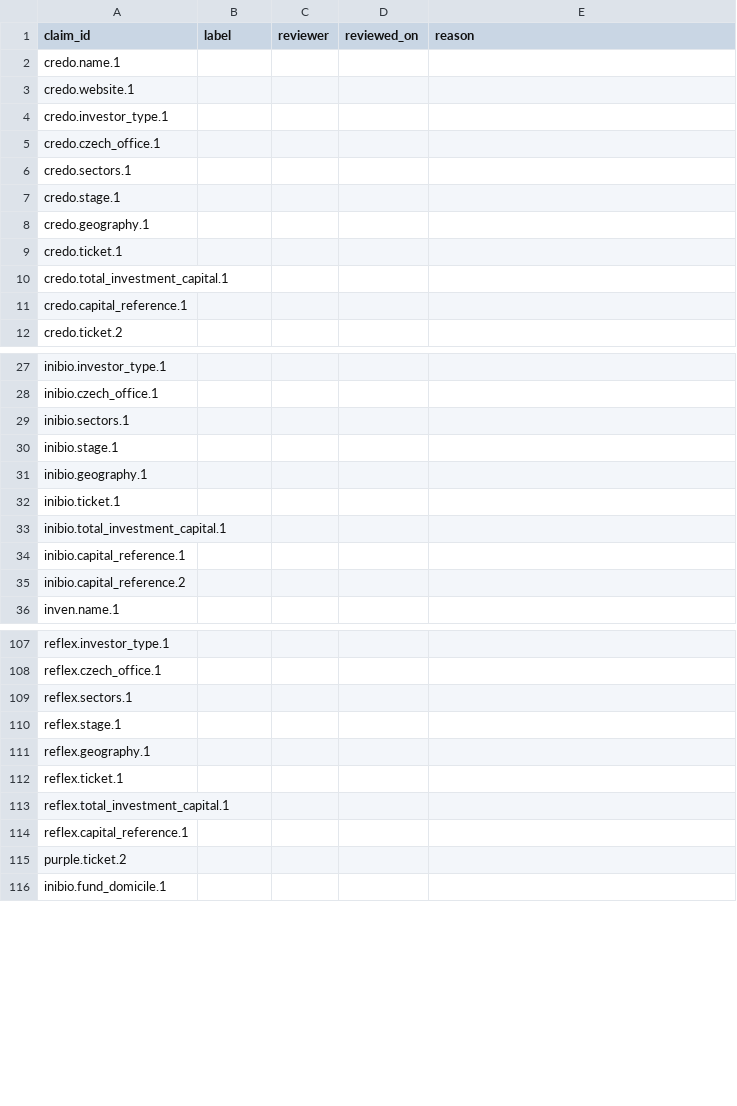
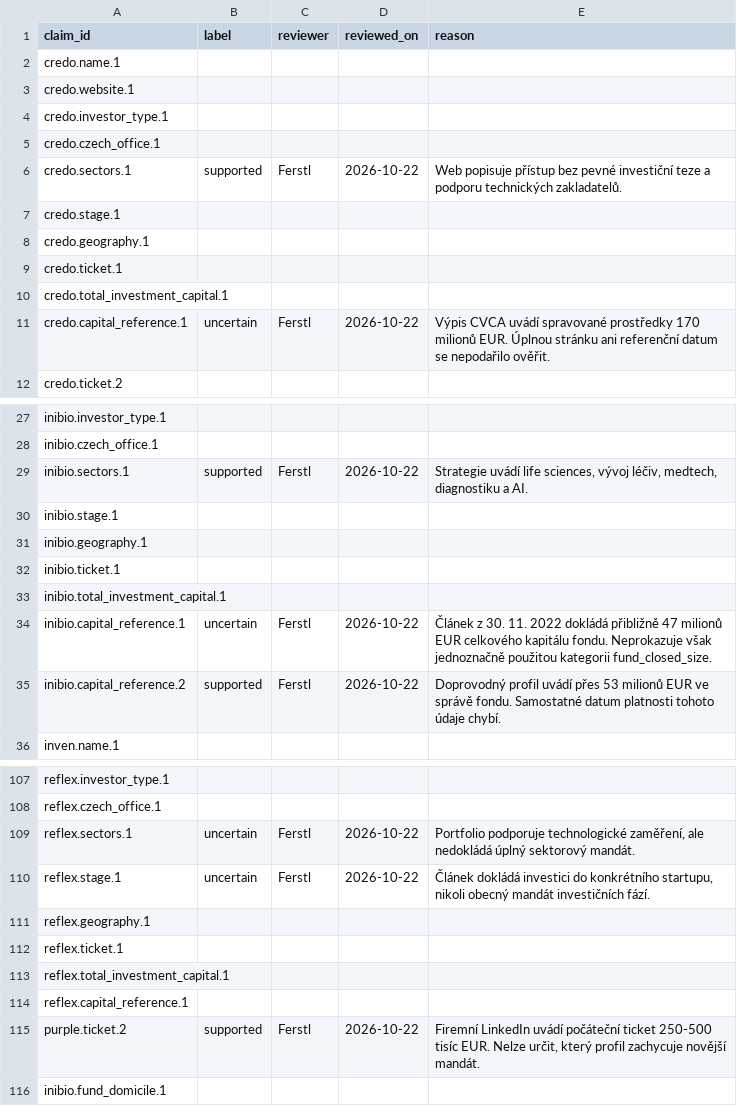
Before and after one commit to Matyharo/vyberove_rizeni, a CSV file: review/claims.csv, drawn as a sheet; only a part is shown, gaps mark what is left out; the diff covers the shown part only.

```diff
--- a/review/claims.csv
+++ b/review/claims.csv
@@ -5,3 +5,3 @@ credo.investor_type.1,,,,
 credo.czech_office.1,,,,
-credo.sectors.1,,,,
+credo.sectors.1,supported,Ferstl,2026-10-22,Web popisuje přístup bez pevné investiční teze a podporu technických zakladatelů.
 credo.stage.1,,,,
@@ -10,3 +10,3 @@ credo.ticket.1,,,,
 credo.total_investment_capital.1,,,,
-credo.capital_reference.1,,,,
+credo.capital_reference.1,uncertain,Ferstl,2026-10-22,Výpis CVCA uvádí spravované prostředky 170 milionů EUR. Úplnou stránku ani referenční datum se nepodařilo ověřit.
 credo.ticket.2,,,,
@@ -28,3 +28,3 @@ inibio.investor_type.1,,,,
 inibio.czech_office.1,,,,
-inibio.sectors.1,,,,
+inibio.sectors.1,supported,Ferstl,2026-10-22,"Strategie uvádí life sciences, vývoj léčiv, medtech, diagnostiku a AI."
 inibio.stage.1,,,,
@@ -33,4 +33,4 @@ inibio.ticket.1,,,,
 inibio.total_investment_capital.1,,,,
-inibio.capital_reference.1,,,,
-inibio.capital_reference.2,,,,
+inibio.capital_reference.1,uncertain,Ferstl,2026-10-22,Článek z 30. 11. 2022 dokládá přibližně 47 milionů EUR celkového kapitálu fondu. Neprokazuje však jednoznačně použitou kategorii fund_closed_size.
+inibio.capital_reference.2,supported,Ferstl,2026-10-22,Doprovodný profil uvádí přes 53 milionů EUR ve správě fondu. Samostatné datum platnosti tohoto údaje chybí.
 inven.name.1,,,,
@@ -108,4 +108,4 @@ reflex.investor_type.1,,,,
 reflex.czech_office.1,,,,
-reflex.sectors.1,,,,
-reflex.stage.1,,,,
+reflex.sectors.1,uncertain,Ferstl,2026-10-22,"Portfolio podporuje technologické zaměření, ale nedokládá úplný sektorový mandát."
+reflex.stage.1,uncertain,Ferstl,2026-10-22,"Článek dokládá investici do konkrétního startupu, nikoli obecný mandát investičních fází."
 reflex.geography.1,,,,
@@ -114,3 +114,3 @@ reflex.total_investment_capital.1,,,,
 reflex.capital_reference.1,,,,
-purple.ticket.2,,,,
+purple.ticket.2,supported,Ferstl,2026-10-22,"Firemní LinkedIn uvádí počáteční ticket 250-500 tisíc EUR. Nelze určit, který profil zachycuje novější mandát."
 inibio.fund_domicile.1,,,,
```
Also changed, not shown: 40 edited cells elsewhere in this file, exports/claim_audit_worksheet.csv, exports/claims.csv, 20 other files.
